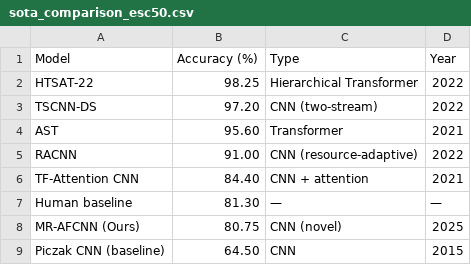
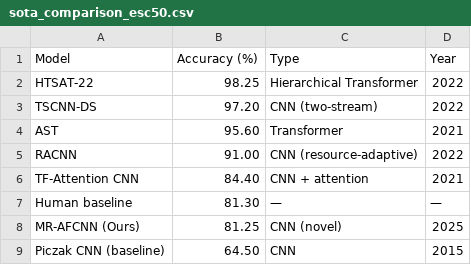
Before and after one commit to shaik-hasan-AS/Environmental-Sound-Classification-using-CNN, a CSV file: eval_outputs/sota_comparison_esc50.csv, drawn as a sheet.

```diff
--- a/eval_outputs/sota_comparison_esc50.csv
+++ b/eval_outputs/sota_comparison_esc50.csv
@@ -7,3 +7,3 @@ TF-Attention CNN,84.40,CNN + attention,2021
 Human baseline,81.30,—,—
-MR-AFCNN (Ours),80.75,CNN (novel),2025
+MR-AFCNN (Ours),81.25,CNN (novel),2025
 Piczak CNN (baseline),64.50,CNN,2015
```
Also changed, not shown: eval_outputs/per_class_acc_esc50_fold1.csv, 8 other files.
